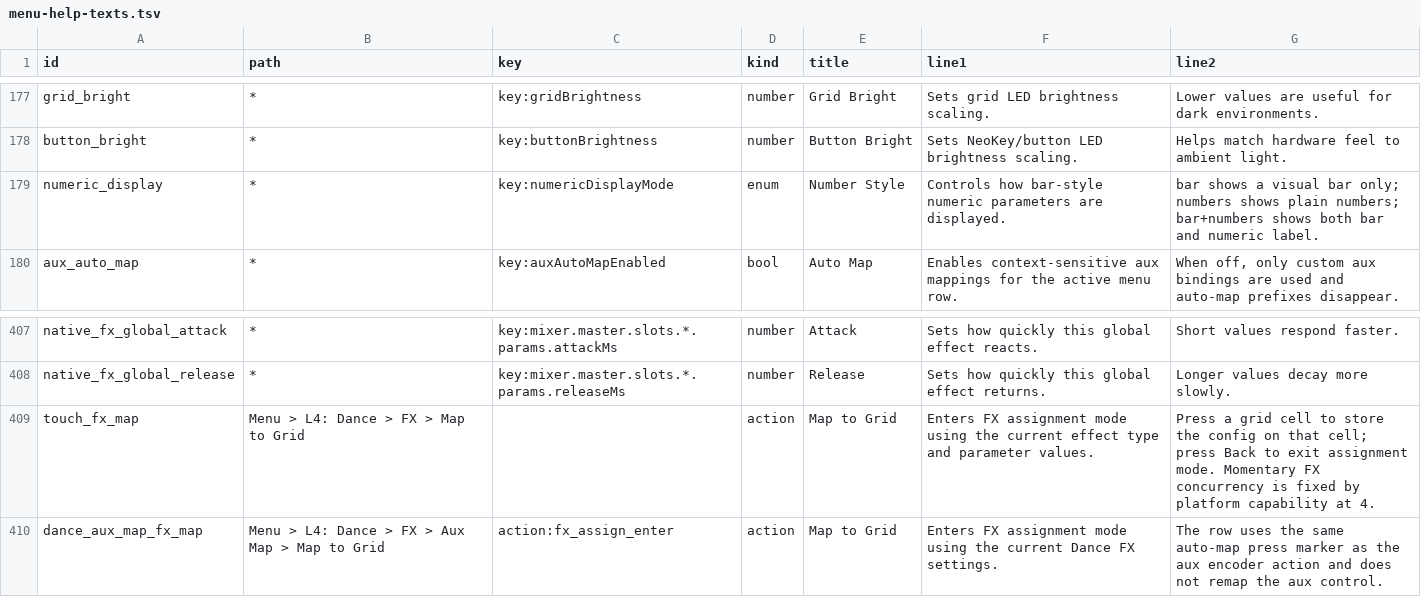
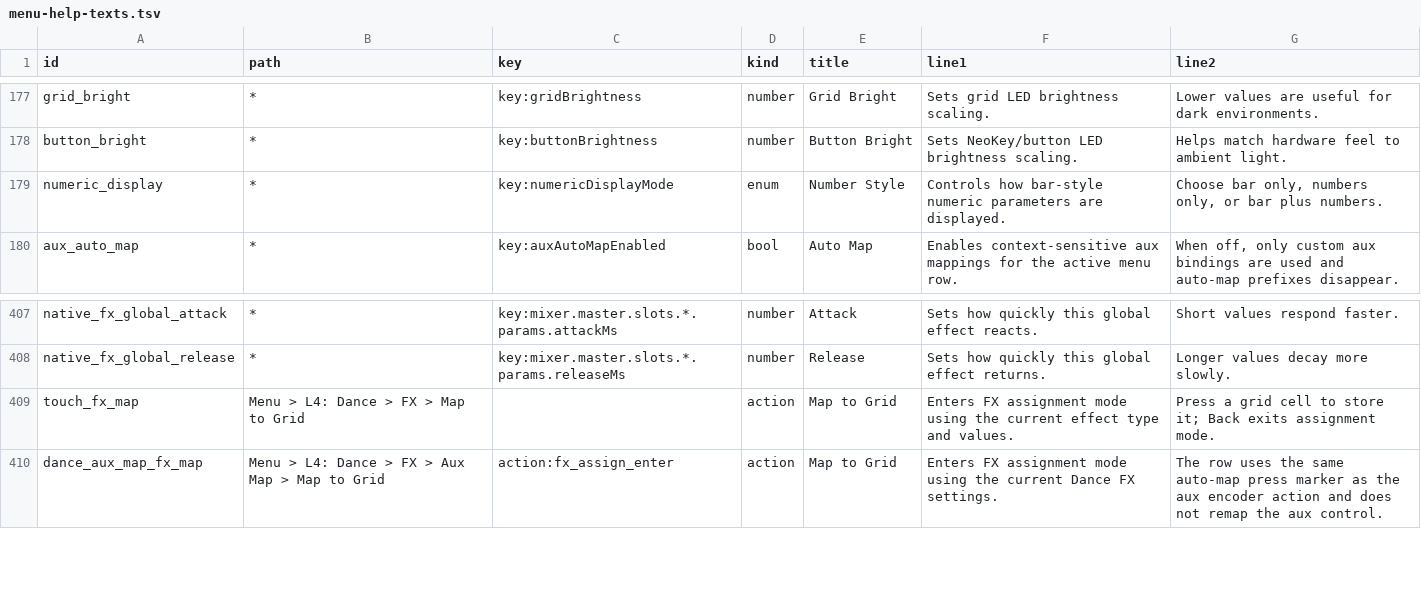
Before and after one commit to nexxyz/octessera, a TSV file: resources/menu-help-texts.tsv, drawn as a sheet; only a part is shown, gaps mark what is left out; the diff covers the shown part only.

```diff
--- a/resources/menu-help-texts.tsv
+++ b/resources/menu-help-texts.tsv
@@ -178,3 +178,3 @@ grid_bright	*	key:gridBrightness	number	Grid Bright	Sets grid LED brightness sca
 button_bright	*	key:buttonBrightness	number	Button Bright	Sets NeoKey/button LED brightness scaling.	Helps match hardware feel to ambient light.
-numeric_display	*	key:numericDisplayMode	enum	Number Style	Controls how bar-style numeric parameters are displayed.	bar shows a visual bar only; numbers shows plain numbers; bar+numbers shows both bar and numeric label.
+numeric_display	*	key:numericDisplayMode	enum	Number Style	Controls how bar-style numeric parameters are displayed.	Choose bar only, numbers only, or bar plus numbers.
 aux_auto_map	*	key:auxAutoMapEnabled	bool	Auto Map	Enables context-sensitive aux mappings for the active menu row.	When off, only custom aux bindings are used and auto-map prefixes disappear.
@@ -408,3 +408,3 @@ native_fx_global_attack	*	key:mixer.master.slots.*.params.attackMs	number	Attack
 native_fx_global_release	*	key:mixer.master.slots.*.params.releaseMs	number	Release	Sets how quickly this global effect returns.	Longer values decay more slowly.
-touch_fx_map	Menu > L4: Dance > FX > Map to Grid		action	Map to Grid	Enters FX assignment mode using the current effect type and parameter values.	Press a grid cell to store the config on that cell; press Back to exit assignment mode. Momentary FX concurrency is fixed by platform capability at 4.
+touch_fx_map	Menu > L4: Dance > FX > Map to Grid		action	Map to Grid	Enters FX assignment mode using the current effect type and values.	Press a grid cell to store it; Back exits assignment mode.
 dance_aux_map_fx_map	Menu > L4: Dance > FX > Aux Map > Map to Grid	action:fx_assign_enter	action	Map to Grid	Enters FX assignment mode using the current Dance FX settings.	The row uses the same auto-map press marker as the aux encoder action and does not remap the aux control.
```
Also changed, not shown: 39 edited cells elsewhere in this file, 32 other files.
